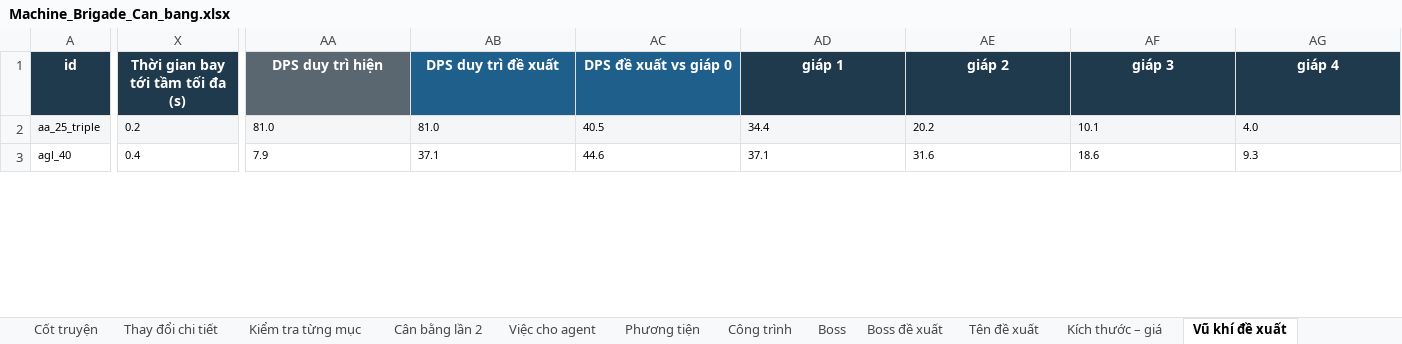
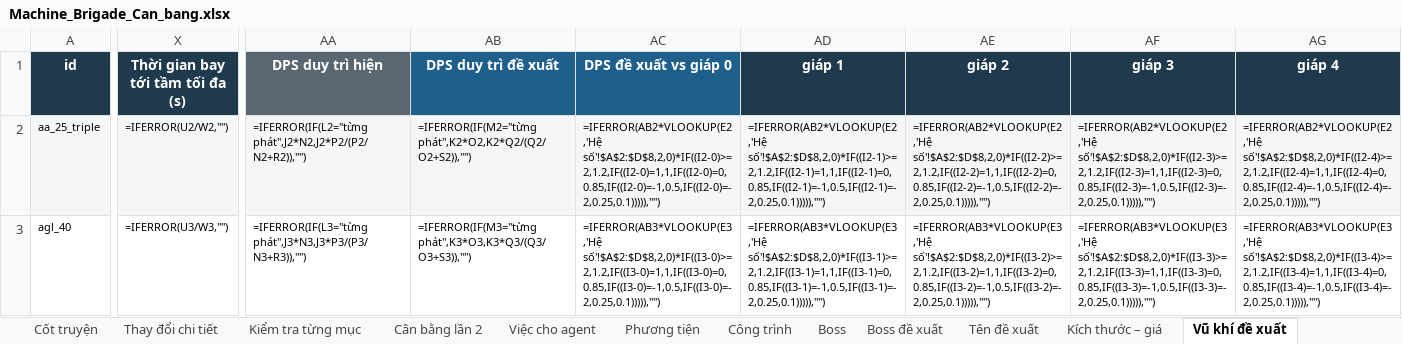
Before and after one commit to Winka173/machine-bridage, an Excel workbook: Docs/balance/Machine_Brigade_Can_bang.xlsx, sheet Vũ khí đề xuất, drawn as a sheet; only a part is shown, gaps mark what is left out; values as stored, in another font and other column widths than the file's, no borders; formulas without a stored value are shown as written; charts and pictures not drawn; the diff covers the shown part only; the diff names each change by its address in the sheet, - before the commit and + after, or states it on an @@ line.

```diff
--- a/Docs/balance/Machine_Brigade_Can_bang.xlsx (sheet Vũ khí đề xuất)
+++ b/Docs/balance/Machine_Brigade_Can_bang.xlsx (sheet Vũ khí đề xuất)
-X2 (Thời gian bay tới tầm tối đa (s)): 0.2
+X2 (Thời gian bay tới tầm tối đa (s)): =IFERROR(U2/W2,"")
-AA2 (DPS duy trì hiện): 81.0
+AA2 (DPS duy trì hiện): =IFERROR(IF(L2="từng phát",J2*N2,J2*P2/(P2/N2+R2)),"")
-AB2 (DPS duy trì đề xuất): 81.0
+AB2 (DPS duy trì đề xuất): =IFERROR(IF(M2="từng phát",K2*O2,K2*Q2/(Q2/O2+S2)),"")
-AC2 (DPS đề xuất vs giáp 0): 40.5
+AC2 (DPS đề xuất vs giáp 0): =IFERROR(AB2*VLOOKUP(E2,'Hệ số'!$A$2:$D$8,2,0)*IF((I2-0)>=2,1.2,IF((I2-0)=1,1,IF((I2-0)=0,0.85,IF((I2-0)=-1,0.5,IF((I2-0)=-2,0.25,0.1))))),"")
-AD2 (giáp 1): 34.4
+AD2 (giáp 1): =IFERROR(AB2*VLOOKUP(E2,'Hệ số'!$A$2:$D$8,2,0)*IF((I2-1)>=2,1.2,IF((I2-1)=1,1,IF((I2-1)=0,0.85,IF((I2-1)=-1,0.5,IF((I2-1)=-2,0.25,0.1))))),"")
-AE2 (giáp 2): 20.2
+AE2 (giáp 2): =IFERROR(AB2*VLOOKUP(E2,'Hệ số'!$A$2:$D$8,2,0)*IF((I2-2)>=2,1.2,IF((I2-2)=1,1,IF((I2-2)=0,0.85,IF((I2-2)=-1,0.5,IF((I2-2)=-2,0.25,0.1))))),"")
-AF2 (giáp 3): 10.1
+AF2 (giáp 3): =IFERROR(AB2*VLOOKUP(E2,'Hệ số'!$A$2:$D$8,2,0)*IF((I2-3)>=2,1.2,IF((I2-3)=1,1,IF((I2-3)=0,0.85,IF((I2-3)=-1,0.5,IF((I2-3)=-2,0.25,0.1))))),"")
-AG2 (giáp 4): 4.0
+AG2 (giáp 4): =IFERROR(AB2*VLOOKUP(E2,'Hệ số'!$A$2:$D$8,2,0)*IF((I2-4)>=2,1.2,IF((I2-4)=1,1,IF((I2-4)=0,0.85,IF((I2-4)=-1,0.5,IF((I2-4)=-2,0.25,0.1))))),"")
-X3 (Thời gian bay tới tầm tối đa (s)): 0.4
+X3 (Thời gian bay tới tầm tối đa (s)): =IFERROR(U3/W3,"")
-AA3 (DPS duy trì hiện): 7.9
+AA3 (DPS duy trì hiện): =IFERROR(IF(L3="từng phát",J3*N3,J3*P3/(P3/N3+R3)),"")
-AB3 (DPS duy trì đề xuất): 37.1
+AB3 (DPS duy trì đề xuất): =IFERROR(IF(M3="từng phát",K3*O3,K3*Q3/(Q3/O3+S3)),"")
-AC3 (DPS đề xuất vs giáp 0): 44.6
+AC3 (DPS đề xuất vs giáp 0): =IFERROR(AB3*VLOOKUP(E3,'Hệ số'!$A$2:$D$8,2,0)*IF((I3-0)>=2,1.2,IF((I3-0)=1,1,IF((I3-0)=0,0.85,IF((I3-0)=-1,0.5,IF((I3-0)=-2,0.25,0.1))))),"")
-AD3 (giáp 1): 37.1
+AD3 (giáp 1): =IFERROR(AB3*VLOOKUP(E3,'Hệ số'!$A$2:$D$8,2,0)*IF((I3-1)>=2,1.2,IF((I3-1)=1,1,IF((I3-1)=0,0.85,IF((I3-1)=-1,0.5,IF((I3-1)=-2,0.25,0.1))))),"")
-AE3 (giáp 2): 31.6
+AE3 (giáp 2): =IFERROR(AB3*VLOOKUP(E3,'Hệ số'!$A$2:$D$8,2,0)*IF((I3-2)>=2,1.2,IF((I3-2)=1,1,IF((I3-2)=0,0.85,IF((I3-2)=-1,0.5,IF((I3-2)=-2,0.25,0.1))))),"")
-AF3 (giáp 3): 18.6
+AF3 (giáp 3): =IFERROR(AB3*VLOOKUP(E3,'Hệ số'!$A$2:$D$8,2,0)*IF((I3-3)>=2,1.2,IF((I3-3)=1,1,IF((I3-3)=0,0.85,IF((I3-3)=-1,0.5,IF((I3-3)=-2,0.25,0.1))))),"")
-AG3 (giáp 4): 9.3
+AG3 (giáp 4): =IFERROR(AB3*VLOOKUP(E3,'Hệ số'!$A$2:$D$8,2,0)*IF((I3-4)>=2,1.2,IF((I3-4)=1,1,IF((I3-4)=0,0.85,IF((I3-4)=-1,0.5,IF((I3-4)=-2,0.25,0.1))))),"")
```
Also changed, not shown: 1678 edited cells elsewhere in this sheet, sheet Đơn vị – vũ khí, sheet Tổng DPS đơn vị, sheet Kích thước đạn, sheet Tốc độ tên lửa, sheet Phương tiện, sheet Kích thước – giá, 8 more sheets, charts or pictures, 14 other files.
